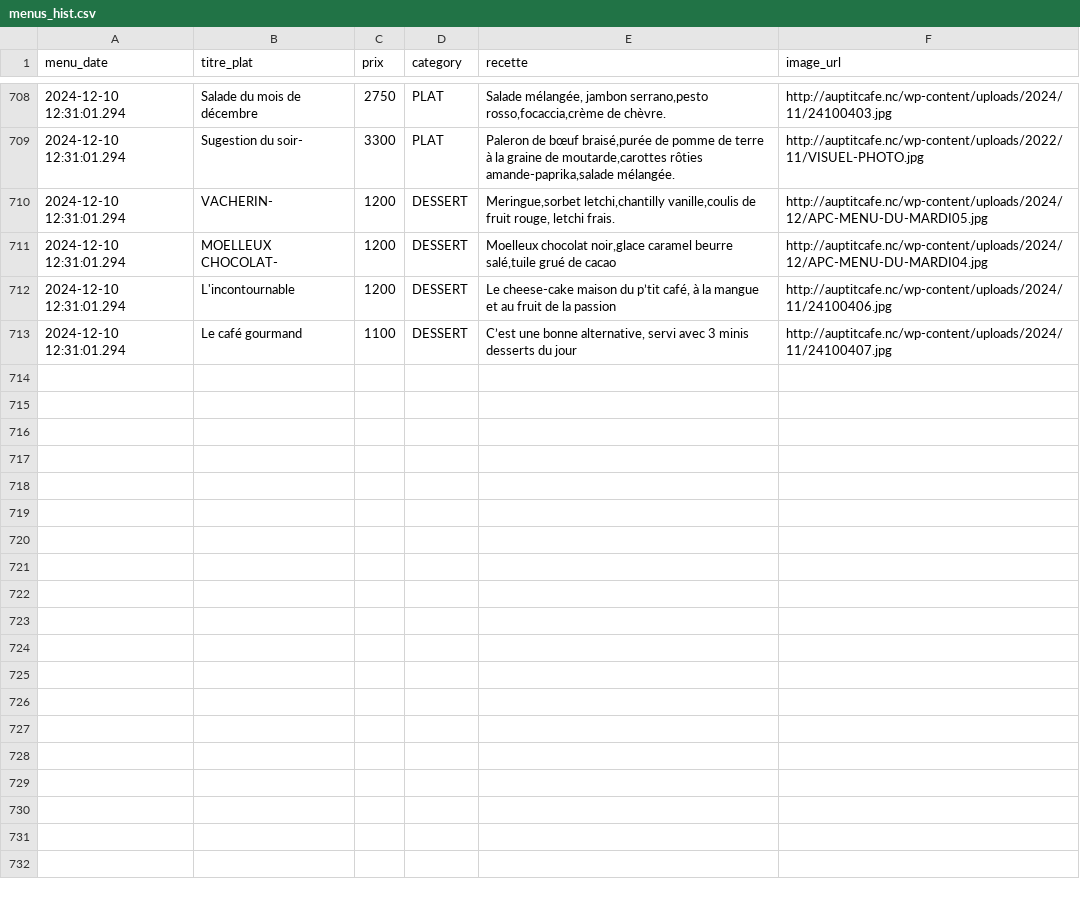
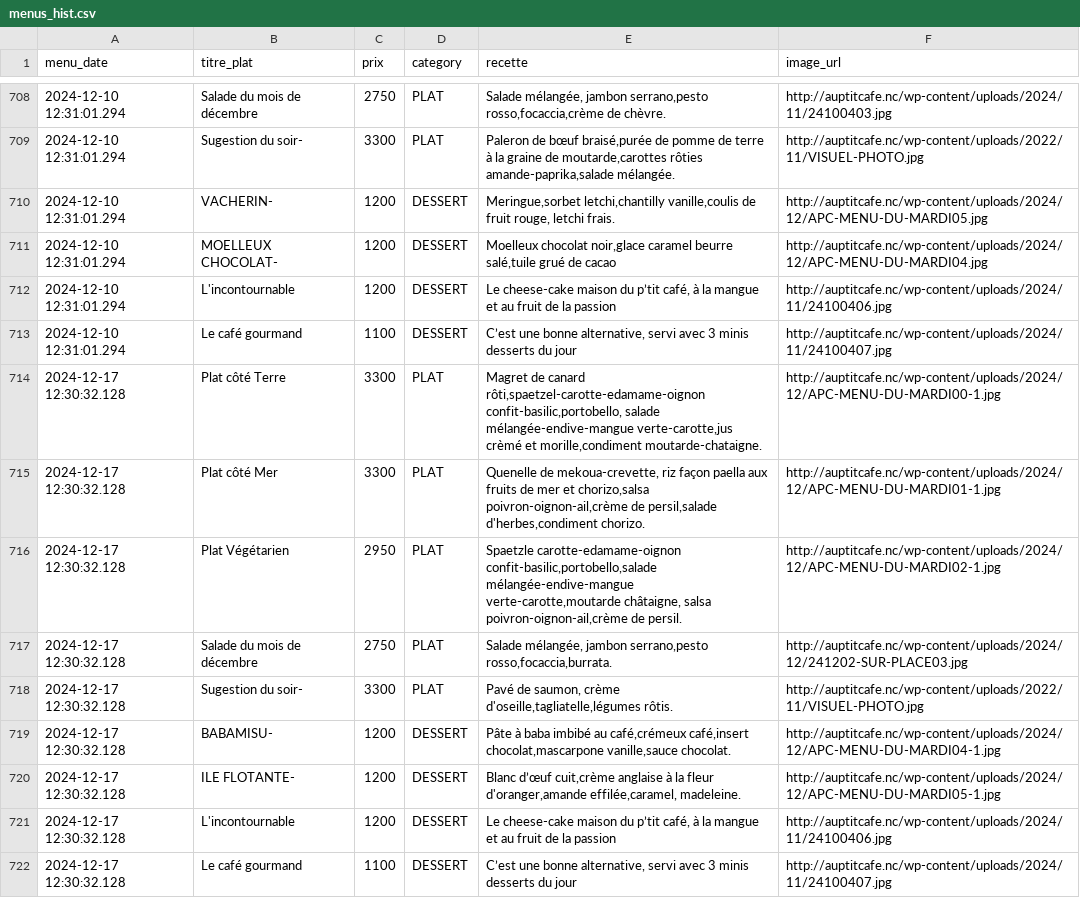
Before and after one commit to adriens/auptitcafe-data, a CSV file: data/menus_hist.csv, drawn as a sheet; only a part is shown, gaps mark what is left out; the diff names each change by its address in the sheet, - before the commit and + after, or states it on an @@ line.

Commit message:
🔁 Daily snapshot des menus 📜, cf #1

```diff
--- a/data/menus_hist.csv
+++ b/data/menus_hist.csv
+row 714: 2024-12-17 12:30:32.128 | Plat côté Terre | 3300 | PLAT | Magret de canard rôti,spaetzel-carotte-edamame-oignon confit-basilic,portobello, salade mélangée-endive-mangue verte-carotte,jus crèmé et morille,condiment moutarde-chataigne. | http://auptitcafe.nc/wp-content/uploads/2024/12/APC-MENU-DU-MARDI00-1.jpg
+row 715: 2024-12-17 12:30:32.128 | Plat côté Mer | 3300 | PLAT | Quenelle de mekoua-crevette, riz façon paella aux fruits de mer et chorizo,salsa poivron-oignon-ail,crème de persil,salade d'herbes,condiment chorizo. | http://auptitcafe.nc/wp-content/uploads/2024/12/APC-MENU-DU-MARDI01-1.jpg
+row 716: 2024-12-17 12:30:32.128 | Plat Végétarien | 2950 | PLAT | Spaetzle carotte-edamame-oignon confit-basilic,portobello,salade mélangée-endive-mangue verte-carotte,moutarde châtaigne, salsa poivron-oignon-ail,crème de persil. | http://auptitcafe.nc/wp-content/uploads/2024/12/APC-MENU-DU-MARDI02-1.jpg
+row 717: 2024-12-17 12:30:32.128 | Salade du mois de décembre | 2750 | PLAT | Salade mélangée, jambon serrano,pesto rosso,focaccia,burrata. | http://auptitcafe.nc/wp-content/uploads/2024/12/241202-SUR-PLACE03.jpg
+row 718: 2024-12-17 12:30:32.128 | Sugestion du soir- | 3300 | PLAT | Pavé de saumon, crème d'oseille,tagliatelle,légumes rôtis. | http://auptitcafe.nc/wp-content/uploads/2022/11/VISUEL-PHOTO.jpg
+row 719: 2024-12-17 12:30:32.128 | BABAMISU- | 1200 | DESSERT | Pâte à baba imbibé au café,crémeux café,insert chocolat,mascarpone vanille,sauce chocolat. | http://auptitcafe.nc/wp-content/uploads/2024/12/APC-MENU-DU-MARDI04-1.jpg
+row 720: 2024-12-17 12:30:32.128 | ILE FLOTANTE- | 1200 | DESSERT | Blanc d’œuf cuit,crème anglaise à la fleur d'oranger,amande effilée,caramel, madeleine. | http://auptitcafe.nc/wp-content/uploads/2024/12/APC-MENU-DU-MARDI05-1.jpg
+row 721: 2024-12-17 12:30:32.128 | L'incontournable | 1200 | DESSERT | Le cheese-cake maison du p’tit café, à la mangue et au fruit de la passion | http://auptitcafe.nc/wp-content/uploads/2024/11/24100406.jpg
+row 722: 2024-12-17 12:30:32.128 | Le café gourmand | 1100 | DESSERT | C’est une bonne alternative, servi avec 3 minis desserts du jour | http://auptitcafe.nc/wp-content/uploads/2024/11/24100407.jpg
```
Also changed, not shown: data/current_menus.csv, data/current_menus_headers.csv.
